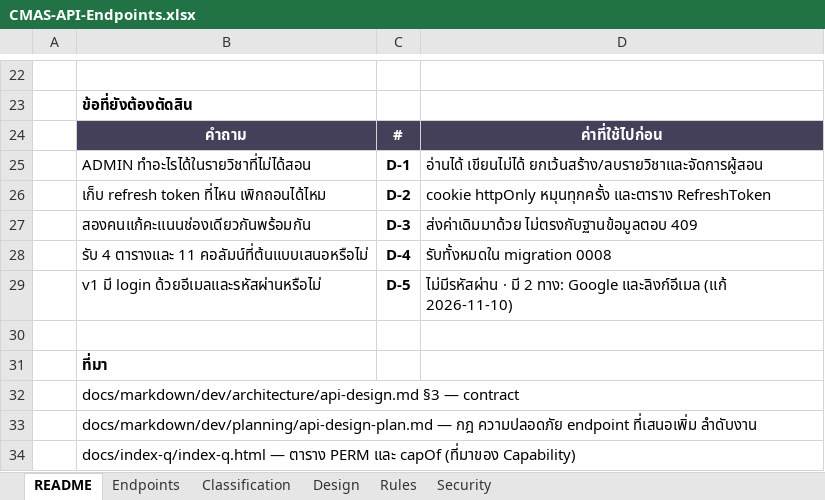
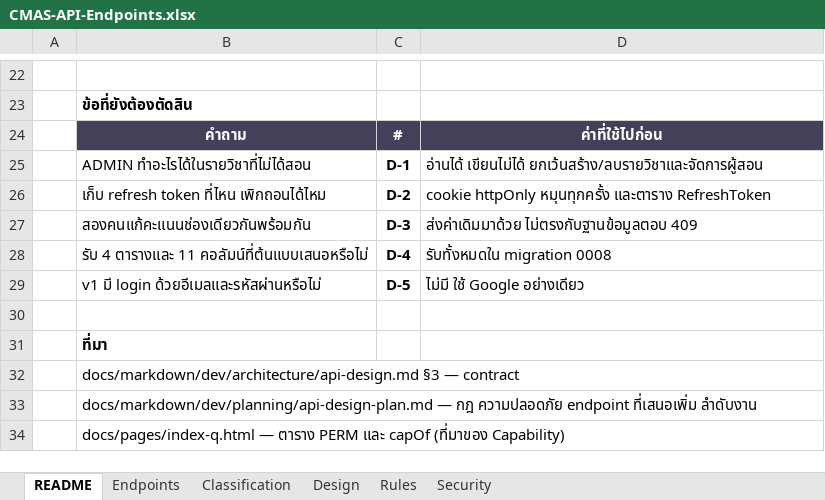
Before and after one commit to SIET-KMITL-INCEPTIO/CMAS-CLO, an Excel workbook: docs/excel/api/CMAS-API-Endpoints.xlsx, sheet README, drawn as a sheet; only a part is shown, gaps mark what is left out; values as stored, in another font and other column widths than the file's, no borders; the diff names each change by its address in the sheet, - before the commit and + after, or states it on an @@ line.

```diff
--- a/docs/excel/api/CMAS-API-Endpoints.xlsx (sheet README)
+++ b/docs/excel/api/CMAS-API-Endpoints.xlsx (sheet README)
-D29: ไม่มีรหัสผ่าน · มี 2 ทาง: Google และลิงก์อีเมล (แก้ 2026-11-10)
+D29: ไม่มี ใช้ Google อย่างเดียว
-B34: docs/index-q/index-q.html — ตาราง…
+B34: docs/pages/index-q.html — ตาราง…
```
Also changed, not shown: sheet Design, sheet Endpoints, 35 other files.
